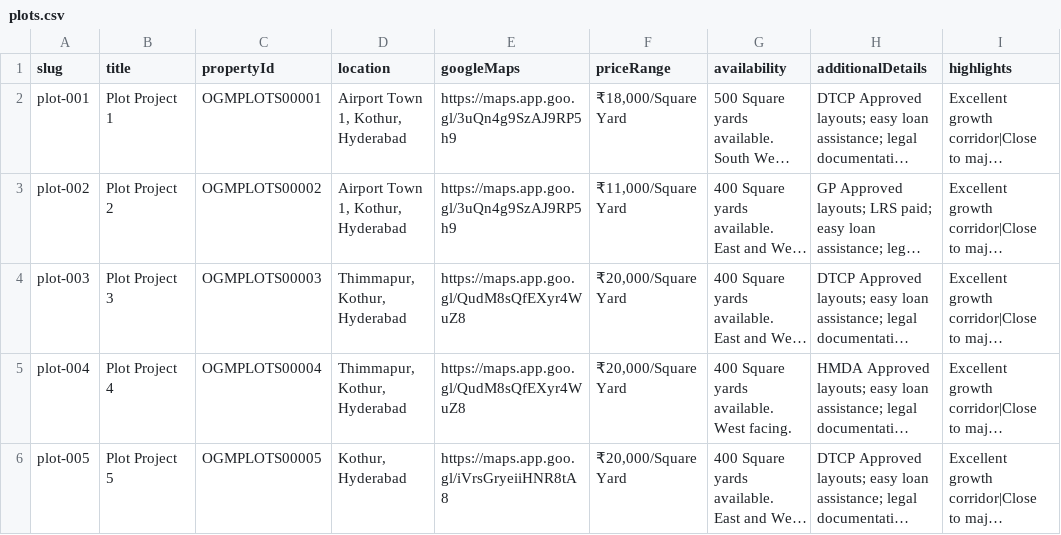
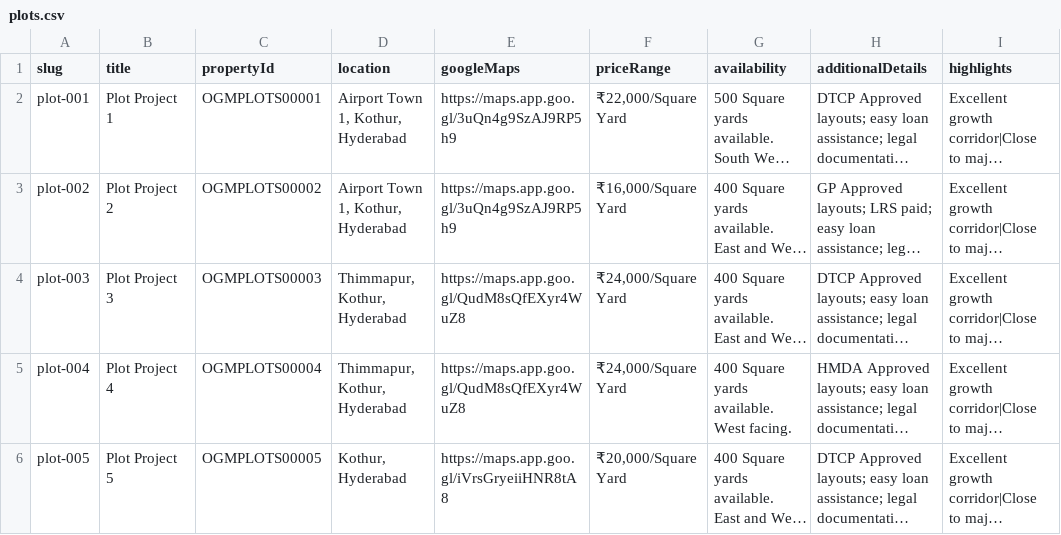
Before and after one commit to manikaranreddy/onegoldenmileproperties, a CSV file: data/plots.csv, drawn as a sheet; only a part is shown; long unchanged cells end in …; the diff names each change by its address in the sheet, - before the commit and + after, or states it on an @@ line.

```diff
--- a/data/plots.csv
+++ b/data/plots.csv
-F2 (priceRange): ₹18,000/Square Yard
+F2 (priceRange): ₹22,000/Square Yard
-F3 (priceRange): ₹11,000/Square Yard
+F3 (priceRange): ₹16,000/Square Yard
-F4:F5 (priceRange): ₹20,000/Square Yard
+F4:F5 (priceRange): ₹24,000/Square Yard
```
Also changed, not shown: data/flats.csv.
